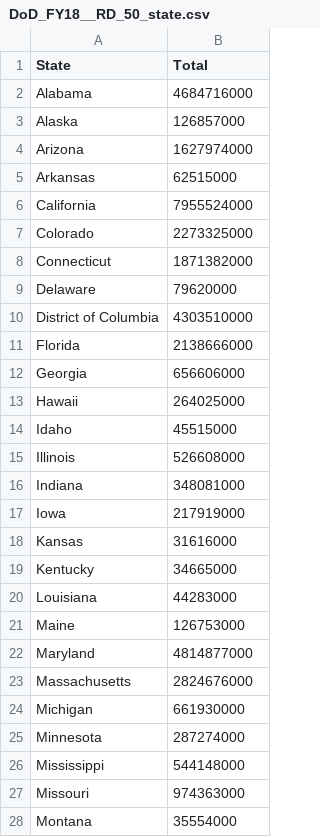
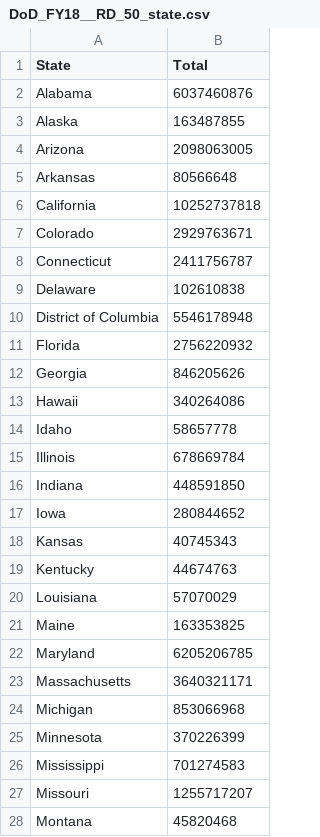
Before and after one commit to cmkeys/DOD-research-and-development-FY-21-cmkeys, a CSV file: DoD_FY18__RD_50_state.csv, drawn as a sheet; only a part is shown; the diff covers the shown part only.

```diff
--- a/DoD_FY18__RD_50_state.csv
+++ b/DoD_FY18__RD_50_state.csv
@@ -1,28 +1,28 @@
 State,Total
-Alabama,4684716000
-Alaska,126857000
-Arizona,1627974000
-Arkansas,62515000
-California,7955524000
-Colorado,2273325000
-Connecticut,1871382000
-Delaware,79620000
-District of Columbia,4303510000
-Florida,2138666000
-Georgia,656606000
-Hawaii,264025000
-Idaho,45515000
-Illinois,526608000
-Indiana,348081000
-Iowa,217919000
-Kansas,31616000
-Kentucky,34665000
-Louisiana,44283000
-Maine,126753000
-Maryland,4814877000
-Massachusetts,2824676000
-Michigan,661930000
-Minnesota,287274000
-Mississippi,544148000
-Missouri,974363000
-Montana,35554000
+Alabama,6037460876
+Alaska,163487855
+Arizona,2098063005
+Arkansas,80566648
+California,10252737818
+Colorado,2929763671
+Connecticut,2411756787
+Delaware,102610838
+District of Columbia,5546178948
+Florida,2756220932
+Georgia,846205626
+Hawaii,340264086
+Idaho,58657778
+Illinois,678669784
+Indiana,448591850
+Iowa,280844652
+Kansas,40745343
+Kentucky,44674763
+Louisiana,57070029
+Maine,163353825
+Maryland,6205206785
+Massachusetts,3640321171
+Michigan,853066968
+Minnesota,370226399
+Mississippi,701274583
+Missouri,1255717207
+Montana,45820468
```
Also changed, not shown: 24 edited cells elsewhere in this file, DoD_FY18__RD_international.csv, 12 other files.
